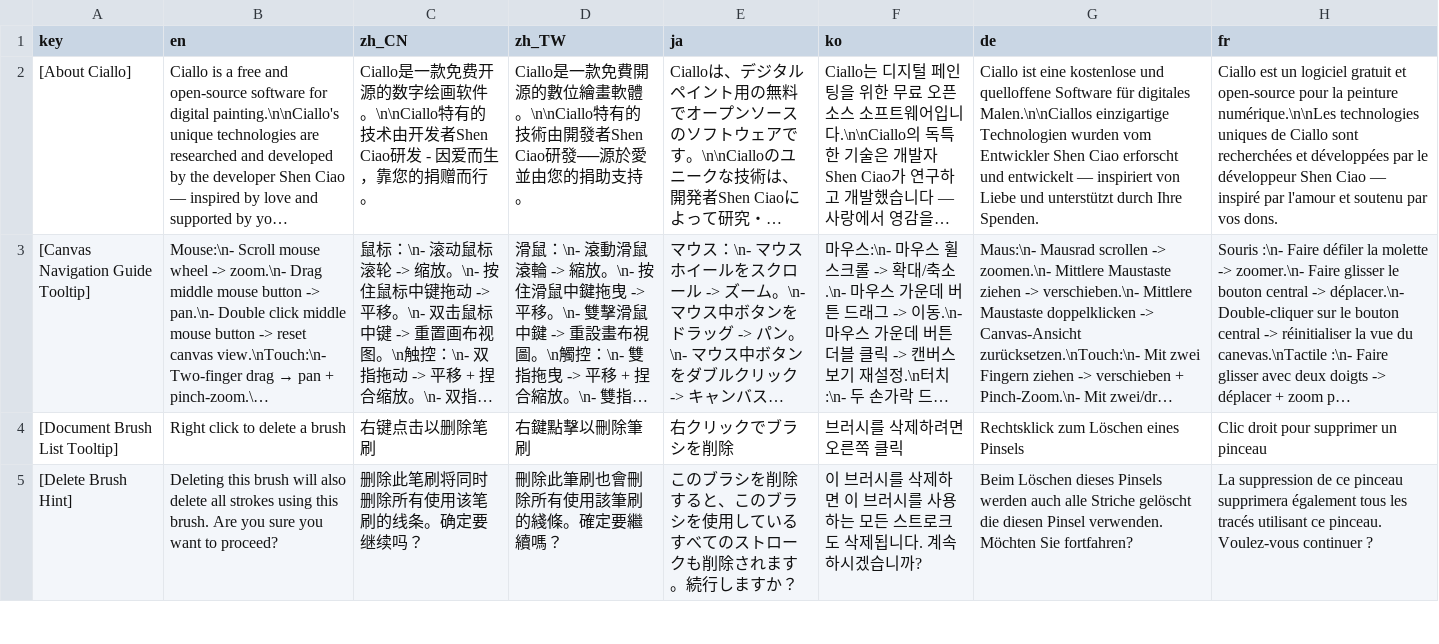
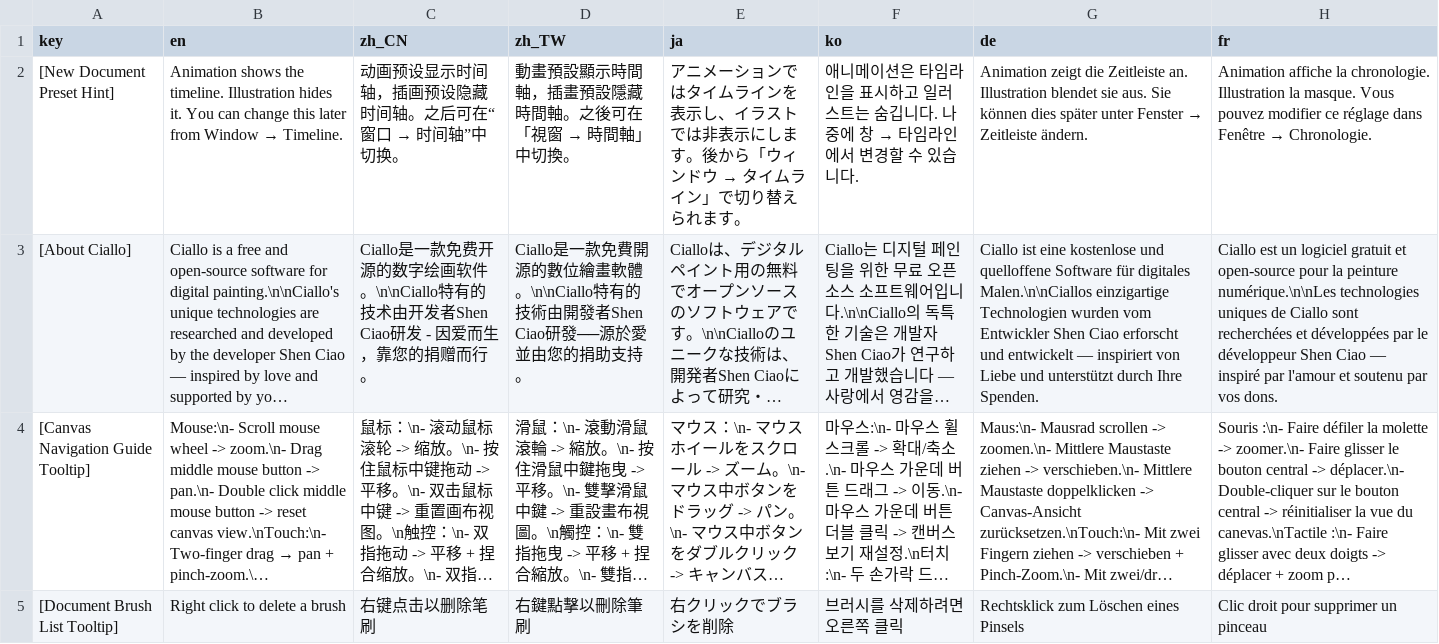
Before and after one commit to ShenCiao/Ciallo, a CSV file: Ciallo/Localization/LongStrings.csv, drawn as a sheet; only a part is shown; the shorter side is filled out with more unchanged rows; long unchanged cells end in …; the diff names each change by its address in the sheet, - before the commit and + after, or states it on an @@ line.

Commit message:
Add animation and illustration document presets with neutral fill brushes

```diff
--- a/Ciallo/Localization/LongStrings.csv
+++ b/Ciallo/Localization/LongStrings.csv
+row 2: [New Document Preset Hint] | Animation shows the timeline. Illustration hides it. You can change this later from Window → Timeline. | 动画预设显示时间轴，插画预设隐藏时间轴。之后可在“窗口 → 时间轴”中切换。 | 動畫預設顯示時間軸，插畫預設隱藏時間軸。之後可在「視窗 → 時間軸」中切換。 | アニメーションではタイムラインを表示し、イラストでは非表示にします。後から「ウィンドウ → タイムライン」で切り替えられます。 | 애니메이션은 타임라인을 표시하고 일러스트는 숨깁니다. 나중에 창 → 타임라인에서 변경할 수 있습니다. | Animation zeigt die Zeitleiste an. Illustration blendet sie aus. Sie können dies später unter Fenster → Zeitleiste ändern. | Animation affiche la chronologie. Illustration la masque. Vous pouvez modifier ce réglage dans Fenêtre → Chronologie.
```
Also changed, not shown: Ciallo/Localization/TranslatableStrings.csv, 3 other files.
